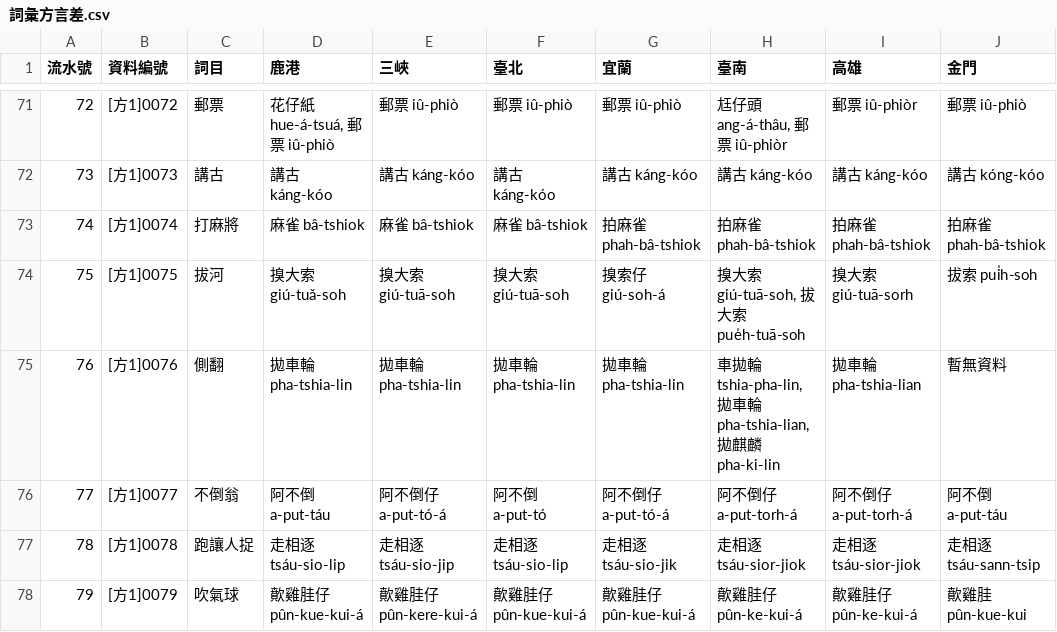
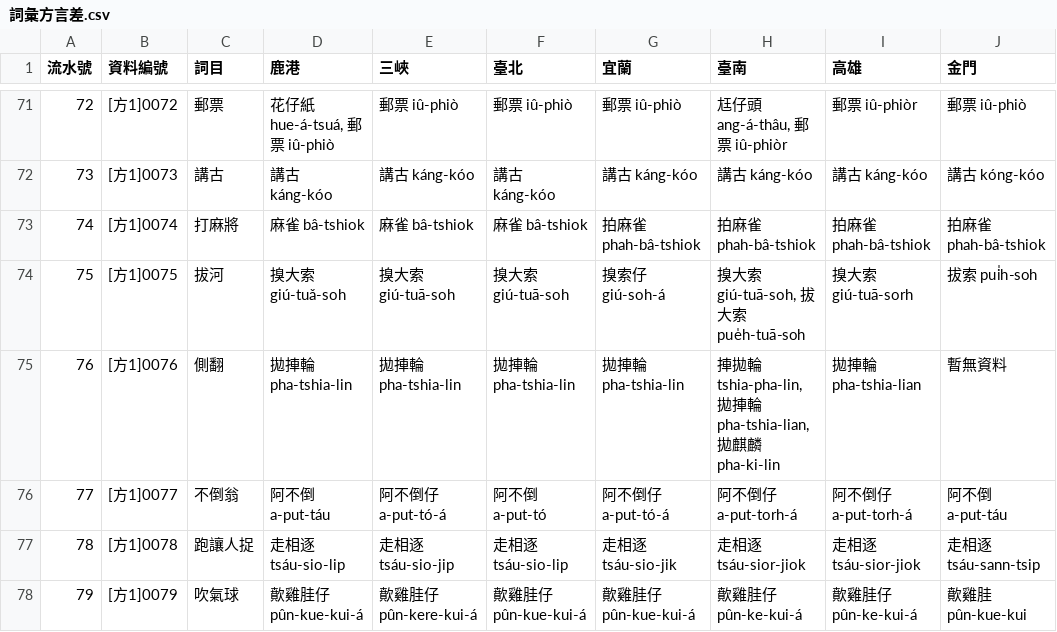
Before and after one commit to g0v/moedict-data-twblg, a CSV file: raw/詞彙方言差.csv, drawn as a sheet; only a part is shown, gaps mark what is left out; the diff covers the shown part only; the diff names each change by its address in the sheet, - before the commit and + after, or states it on an @@ line.

```diff
--- a/raw/詞彙方言差.csv
+++ b/raw/詞彙方言差.csv
-D75 (鹿港): 拋車輪 pha-tshia-lin
+D75 (鹿港): 拋捙輪 pha-tshia-lin
-E75 (三峽): 拋車輪 pha-tshia-lin
+E75 (三峽): 拋捙輪 pha-tshia-lin
-F75 (臺北): 拋車輪 pha-tshia-lin
+F75 (臺北): 拋捙輪 pha-tshia-lin
-G75 (宜蘭): 拋車輪 pha-tshia-lin
+G75 (宜蘭): 拋捙輪 pha-tshia-lin
-H75 (臺南): 車拋輪 tshia-pha-lin, 拋車輪…
+H75 (臺南): 捙拋輪 tshia-pha-lin, 拋捙輪…
-I75 (高雄): 拋車輪 pha-tshia-lian
+I75 (高雄): 拋捙輪 pha-tshia-lian
```
Also changed, not shown: 27 edited cells elsewhere in this file, 5 other files.
